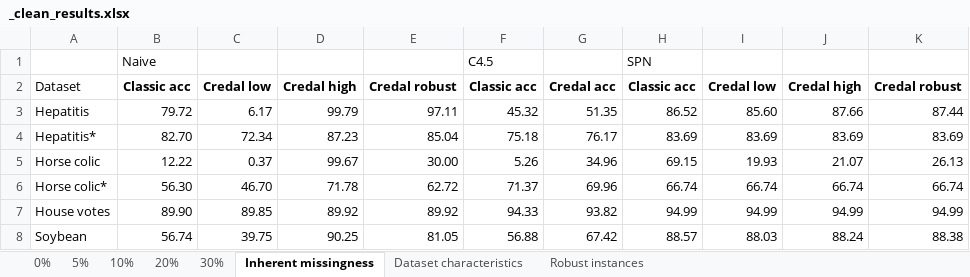
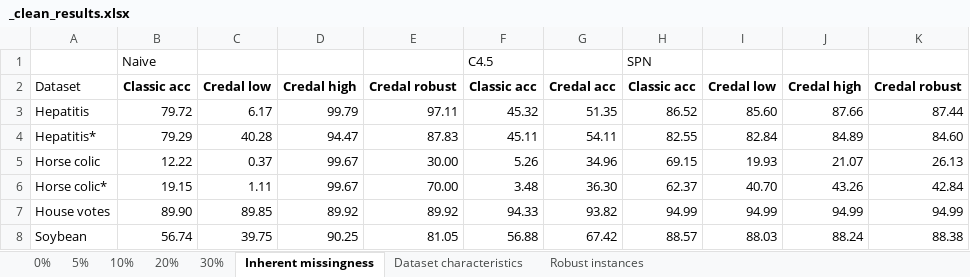
Before and after one commit to Nihrin/Master_Thesis, an Excel workbook: Results/_clean_results.xlsx, sheet Inherent missingness, drawn as a sheet; values as stored, in another font and other column widths than the file's, no borders; the diff names each change by its address in the sheet, - before the commit and + after, or states it on an @@ line.

```diff
--- a/Results/_clean_results.xlsx (sheet Inherent missingness)
+++ b/Results/_clean_results.xlsx (sheet Inherent missingness)
-B4: 82.70
+B4: 79.29
-C4: 72.34
+C4: 40.28
-D4: 87.23
+D4: 94.47
-E4: 85.04
+E4: 87.83
-F4: 75.18
+F4: 45.11
-G4: 76.17
+G4: 54.11
-H4: 83.69
+H4: 82.55
-I4: 83.69
+I4: 82.84
-J4: 83.69
+J4: 84.89
-K4: 83.69
+K4: 84.60
-B6: 56.30
+B6: 19.15
-C6: 46.70
+C6: 1.11
-D6: 71.78
+D6: 99.67
-E6: 62.72
+E6: 70.00
-F6: 71.37
+F6: 3.48
-G6: 69.96
+G6: 36.30
-H6: 66.74
+H6: 62.37
-I6: 66.74
+I6: 40.70
-J6: 66.74
+J6: 43.26
-K6: 66.74
+K6: 42.84
```
Also changed, not shown: 2 other files.
